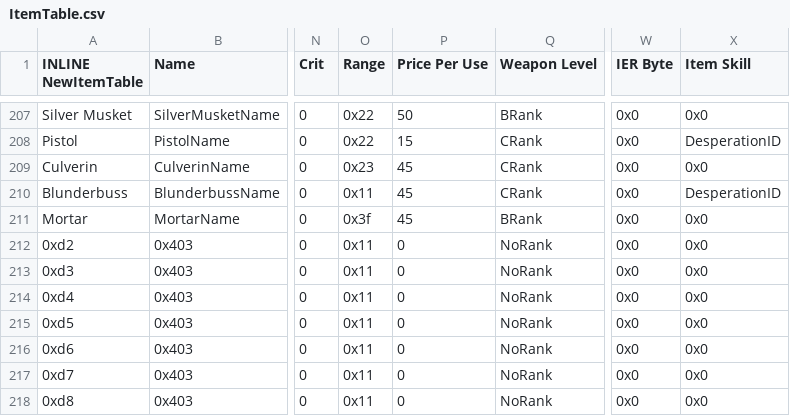
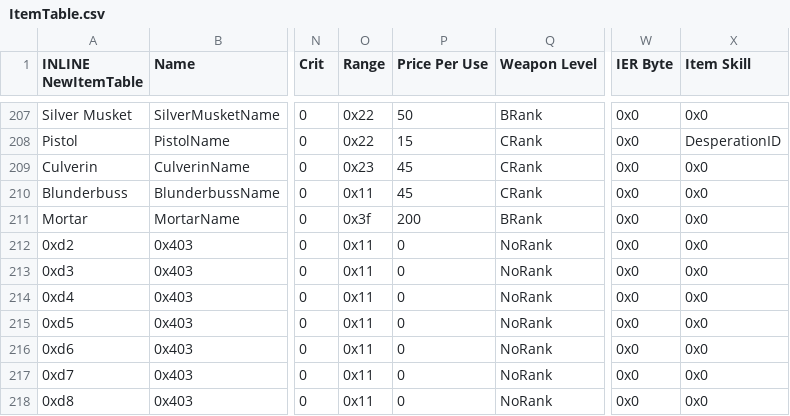
Before and after one commit to sme23/SkillSystem_FE8, a CSV file: Tables/NightmareModules/Items/ItemTable.csv, drawn as a sheet; only a part is shown, gaps mark what is left out; the diff names each change by its address in the sheet, - before the commit and + after, or states it on an @@ line.

Commit message:
magic sword rework, item table fixes

```diff
--- a/Tables/NightmareModules/Items/ItemTable.csv
+++ b/Tables/NightmareModules/Items/ItemTable.csv
-X210 (Item Skill): DesperationID
+X210 (Item Skill): 0x0
-P211 (Price Per Use): 45
+P211 (Price Per Use): 200
```
Also changed, not shown: 1 other file.
